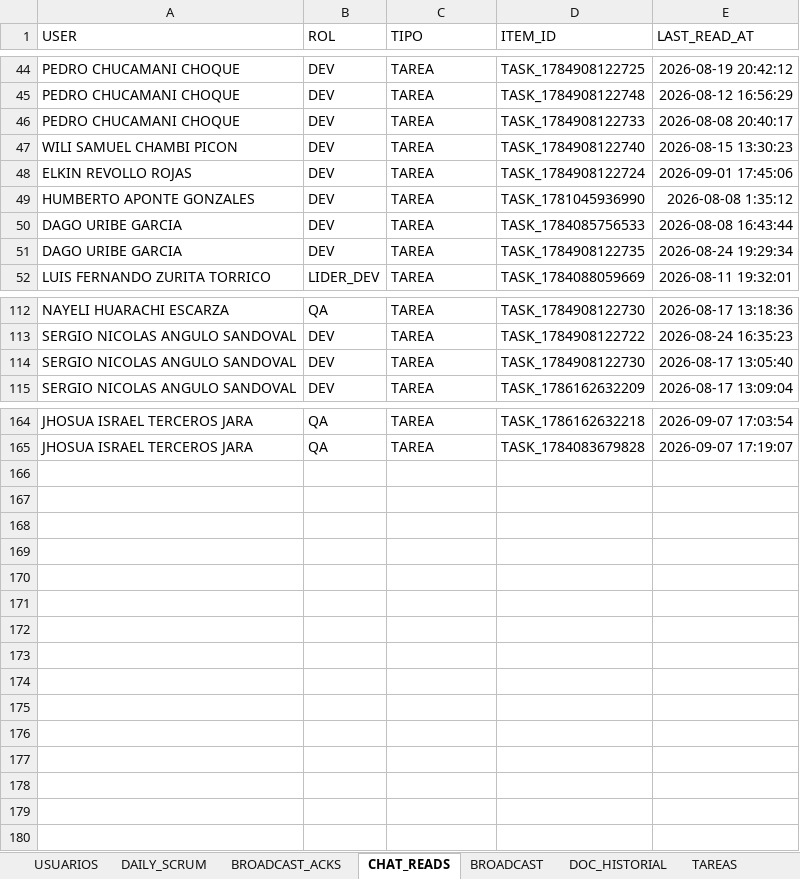
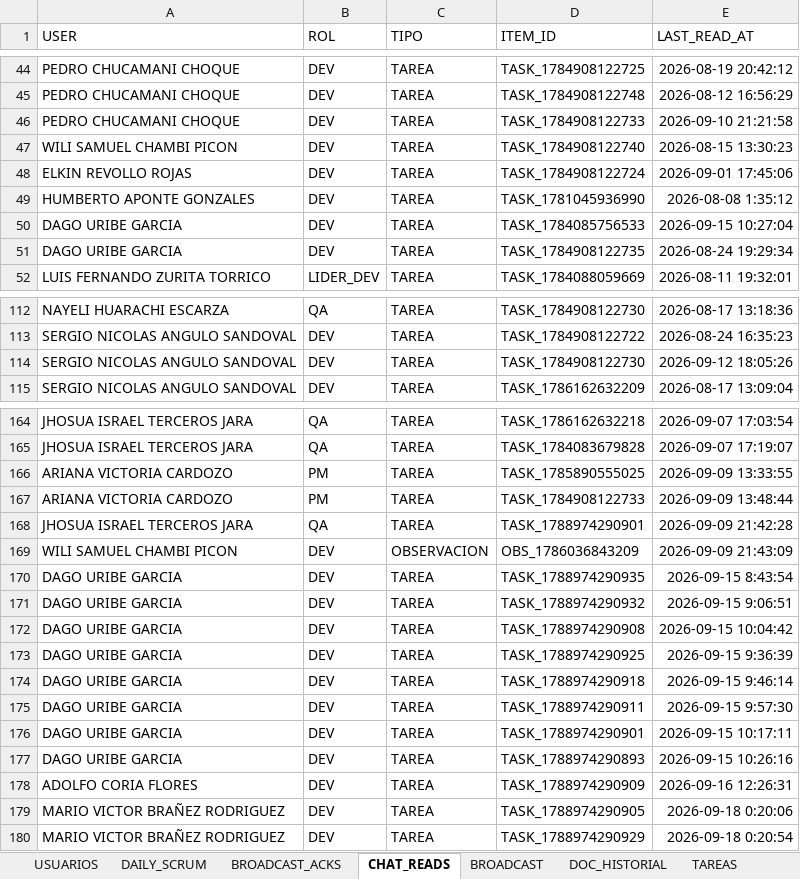
Before and after one commit to luissejas123/mi_ruta, an Excel workbook: docs/AsyncDaily/Revision QA.xlsx, sheet CHAT_READS, drawn as a sheet; only a part is shown, gaps mark what is left out; values as stored, in another font and other column widths than the file's, no borders; charts and pictures not drawn; the diff names each change by its address in the sheet, - before the commit and + after, or states it on an @@ line.

```diff
--- a/docs/AsyncDaily/Revision QA.xlsx (sheet CHAT_READS)
+++ b/docs/AsyncDaily/Revision QA.xlsx (sheet CHAT_READS)
-E46 (LAST_READ_AT): 2026-08-08 20:40:17
+E46 (LAST_READ_AT): 2026-09-10 21:21:58
-E50 (LAST_READ_AT): 2026-08-08 16:43:44
+E50 (LAST_READ_AT): 2026-09-15 10:27:04
-E114 (LAST_READ_AT): 2026-08-17 13:05:40
+E114 (LAST_READ_AT): 2026-09-12 18:05:26
+row 166: ARIANA VICTORIA CARDOZO | PM | TAREA | TASK_1785890555025 | 2026-09-09 13:33:55
+row 167: ARIANA VICTORIA CARDOZO | PM | TAREA | TASK_1784908122733 | 2026-09-09 13:48:44
+row 168: JHOSUA ISRAEL TERCEROS JARA | QA | TAREA | TASK_1788974290901 | 2026-09-09 21:42:28
+row 169: WILI SAMUEL CHAMBI PICON | DEV | OBSERVACION | OBS_1786036843209 | 2026-09-09 21:43:09
+row 170: DAGO URIBE GARCIA | DEV | TAREA | TASK_1788974290935 | 2026-09-15 8:43:54
+row 171: DAGO URIBE GARCIA | DEV | TAREA | TASK_1788974290932 | 2026-09-15 9:06:51
+row 172: DAGO URIBE GARCIA | DEV | TAREA | TASK_1788974290908 | 2026-09-15 10:04:42
+row 173: DAGO URIBE GARCIA | DEV | TAREA | TASK_1788974290925 | 2026-09-15 9:36:39
+row 174: DAGO URIBE GARCIA | DEV | TAREA | TASK_1788974290918 | 2026-09-15 9:46:14
+row 175: DAGO URIBE GARCIA | DEV | TAREA | TASK_1788974290911 | 2026-09-15 9:57:30
+row 176: DAGO URIBE GARCIA | DEV | TAREA | TASK_1788974290901 | 2026-09-15 10:17:11
+row 177: DAGO URIBE GARCIA | DEV | TAREA | TASK_1788974290893 | 2026-09-15 10:26:16
+row 178: ADOLFO CORIA FLORES | DEV | TAREA | TASK_1788974290909 | 2026-09-16 12:26:31
+row 179: MARIO VICTOR BRAÑEZ RODRIGUEZ | DEV | TAREA | TASK_1788974290905 | 2026-09-18 0:20:06
+row 180: MARIO VICTOR BRAÑEZ RODRIGUEZ | DEV | TAREA | TASK_1788974290929 | 2026-09-18 0:20:54
```
Also changed, not shown: sheet TAREAS, sheet DAILY_SCRUM, sheet OBSERVACIONES, sheet CALENDARIO, sheet DOC_HISTORIAL, sheet USUARIOS, charts or pictures, 5 other files.
